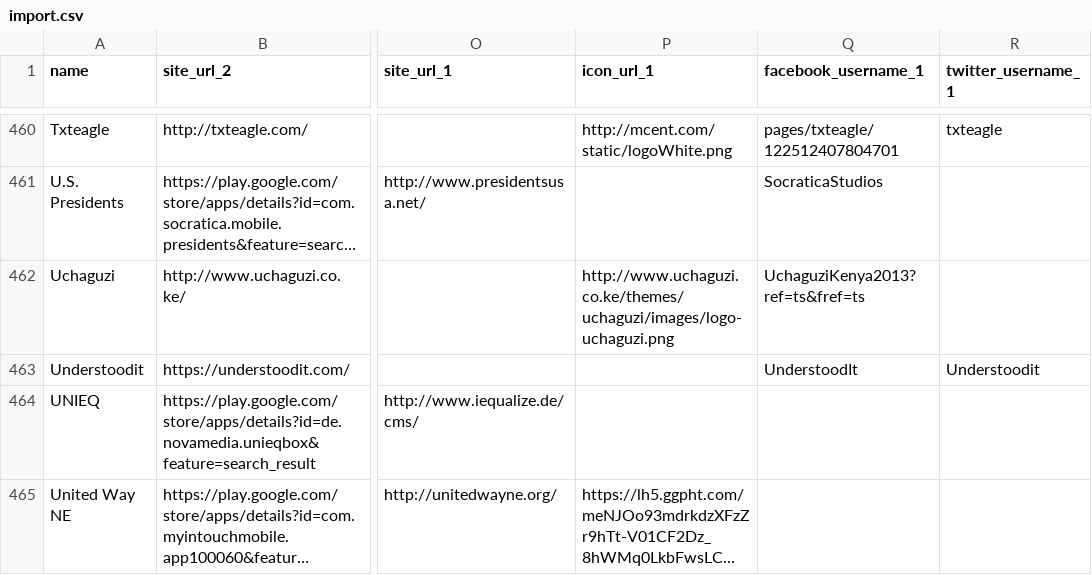
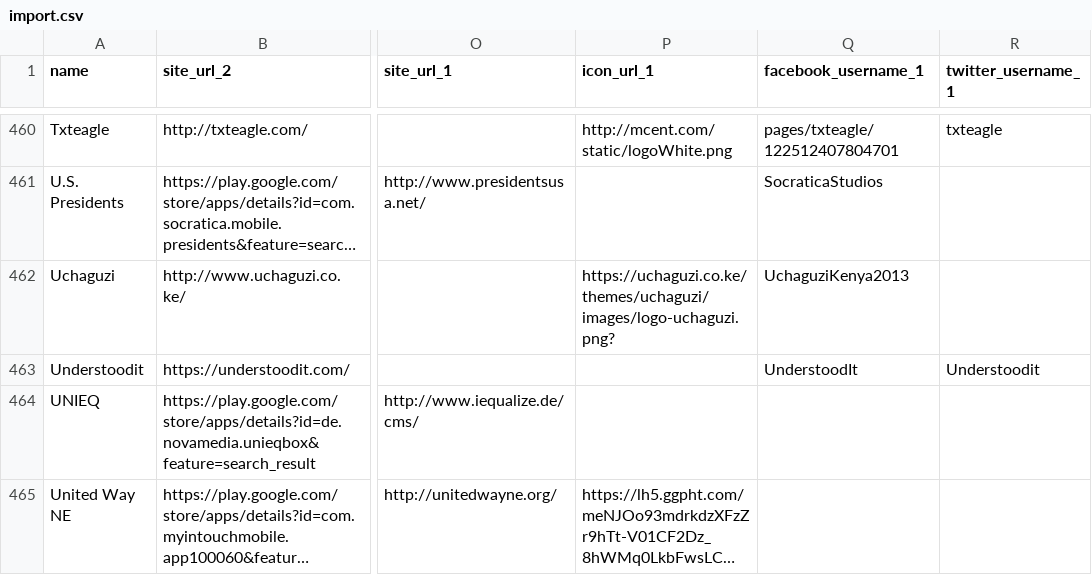
Before and after one commit to mbelinsky/Toolbx, a CSV file: import.csv, drawn as a sheet; only a part is shown, gaps mark what is left out; long unchanged cells end in …; the diff names each change by its address in the sheet, - before the commit and + after, or states it on an @@ line.

Commit message:
Updated Uchaguzi logo.

```diff
--- a/import.csv
+++ b/import.csv
-P462 (icon_url_1): http://www.uchaguzi.co.ke/themes/uchaguzi/images/logo-uchaguzi.png
+P462 (icon_url_1): https://uchaguzi.co.ke/themes/uchaguzi/images/logo-uchaguzi.png?
-Q462 (facebook_username_1): UchaguziKenya2013?ref=ts&fref=ts
+Q462 (facebook_username_1): UchaguziKenya2013
```
